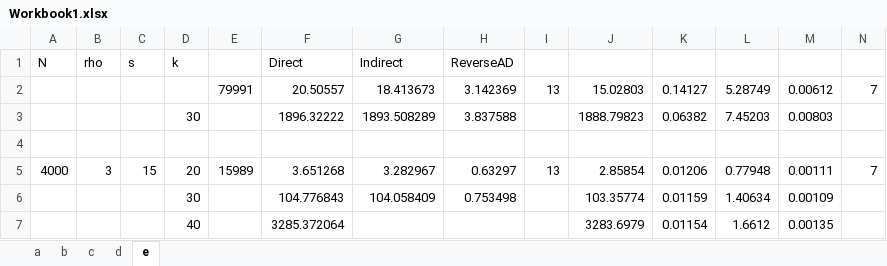
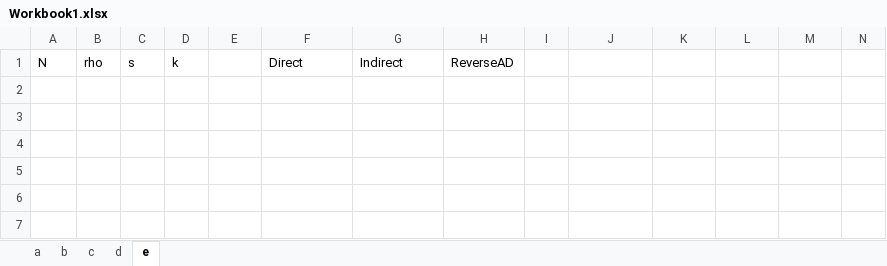
Before and after one commit to wangmu0701/HessianPerf, an Excel workbook: data/Workbook1.xlsx, sheet e, drawn as a sheet; only a part is shown; values as stored, in another font and other column widths than the file's, no borders; rows hold the shown columns only; the diff names each change by its address in the sheet, - before the commit and + after, or states it on an @@ line.

```diff
--- a/data/Workbook1.xlsx (sheet e)
+++ b/data/Workbook1.xlsx (sheet e)
-row 2:  |  |  |  | 79991 | 20.50557 | 18.413673 | 3.142369 | 13 | 15.02803 | 0.14127 | 5.28749 | 0.00612 | 7
-row 3:  |  |  | 30 |  | 1896.32222 | 1893.508289 | 3.837588 |  | 1888.79823 | 0.06382 | 7.45203 | 0.00803
-row 4: (empty)
-row 5: 4000 | 3 | 15 | 20 | 15989 | 3.651268 | 3.282967 | 0.63297 | 13 | 2.85854 | 0.01206 | 0.77948 | 0.00111 | 7
-row 6:  |  |  | 30 |  | 104.776843 | 104.058409 | 0.753498 |  | 103.35774 | 0.01159 | 1.40634 | 0.00109
-row 7:  |  |  | 40 |  | 3285.372064 |  |  |  | 3283.6979 | 0.01154 | 1.6612 | 0.00135
```
Also changed, not shown: sheet b, sheet c, sheet d, sheet a, 1 other file.
